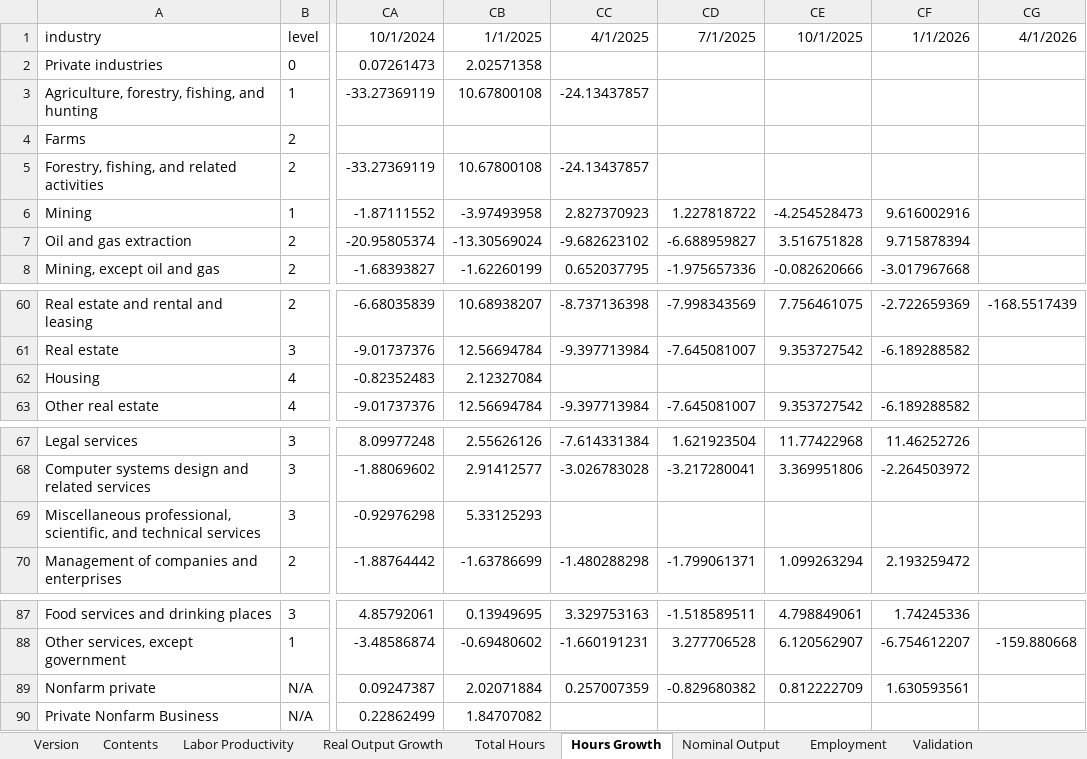
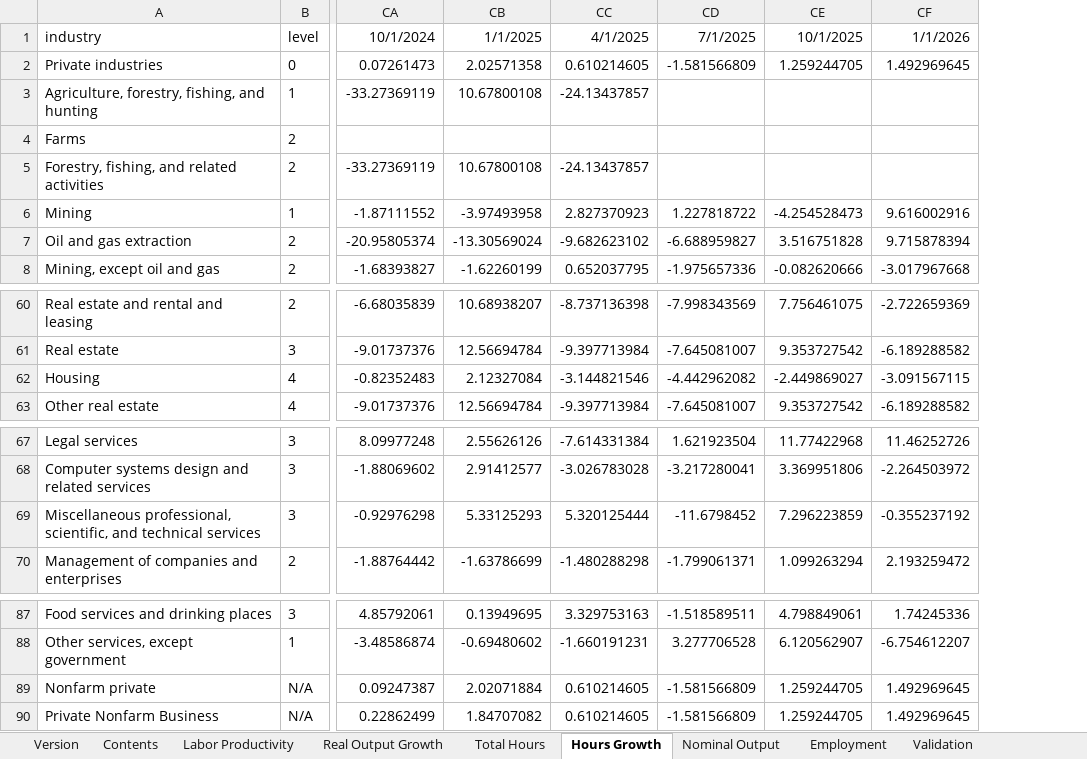
Before and after one commit to trincker22/QILP_replication, an Excel workbook: qilp_extended.xlsx, sheet Hours Growth, drawn as a sheet; only a part is shown, gaps mark what is left out; values as stored, in another font and other column widths than the file's, no borders; the diff names each change by its address in the sheet, - before the commit and + after, or states it on an @@ line.

```diff
--- a/qilp_extended.xlsx (sheet Hours Growth)
+++ b/qilp_extended.xlsx (sheet Hours Growth)
-column CG, row 1: 4/1/2026; row 60: -168.5517439; row 88: -159.880668
-CC2: (empty)
+CC2: 0.610214605
-CD2: (empty)
+CD2: -1.581566809
-CE2: (empty)
+CE2: 1.259244705
-CF2: (empty)
+CF2: 1.492969645
-CC62: (empty)
+CC62: -3.144821546
-CD62: (empty)
+CD62: -4.442962082
-CE62: (empty)
+CE62: -2.449869027
-CF62: (empty)
+CF62: -3.091567115
-CC69: (empty)
+CC69: 5.320125444
-CD69: (empty)
+CD69: -11.6798452
-CE69: (empty)
+CE69: 7.296223859
-CF69: (empty)
+CF69: -0.355237192
-CC89: 0.257007359
+CC89: 0.610214605
-CD89: -0.829680382
+CD89: -1.581566809
-CE89: 0.812222709
+CE89: 1.259244705
-CF89: 1.630593561
+CF89: 1.492969645
-CC90: (empty)
+CC90: 0.610214605
-CD90: (empty)
+CD90: -1.581566809
-CE90: (empty)
+CE90: 1.259244705
-CF90: (empty)
+CF90: 1.492969645
```
Also changed, not shown: sheet Validation, sheet Employment, sheet Nominal Output, sheet Total Hours, sheet Labor Productivity, sheet Real Output Growth, 2 more sheets, charts or pictures.
